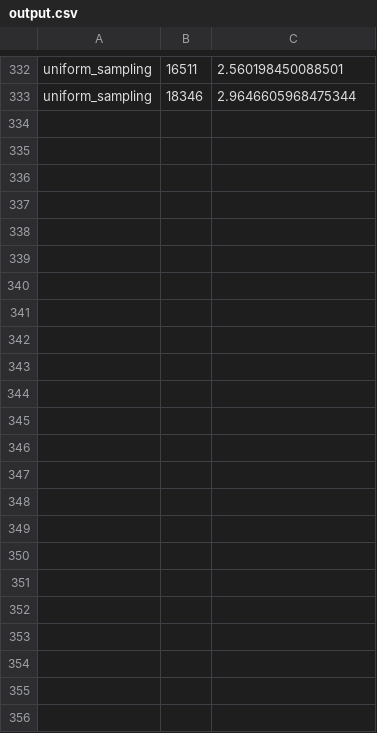
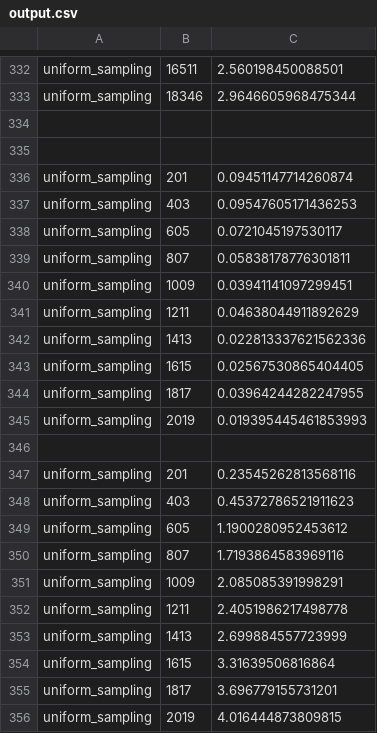
Before and after one commit to lous-e/fast-lin-alg, a CSV file: output.csv, drawn as a sheet; only a part is shown, gaps mark what is left out.

Commit message:
fixed random sampling

```diff
--- a/output.csv
+++ b/output.csv
@@ -336 +336,27 @@ uniform_sampling,16511,2.560198450088501
 uniform_sampling,18346,2.9646605968475344
+"
+"
+"
+"
+uniform_sampling,201,0.09451147714260874
+uniform_sampling,403,0.09547605171436253
+uniform_sampling,605,0.0721045197530117
+uniform_sampling,807,0.05838178776301811
+uniform_sampling,1009,0.03941141097299451
+uniform_sampling,1211,0.04638044911892629
+uniform_sampling,1413,0.022813337621562336
+uniform_sampling,1615,0.02567530865404405
+uniform_sampling,1817,0.03964244282247955
+uniform_sampling,2019,0.019395445461853993
+"
+"
+uniform_sampling,201,0.23545262813568116
+uniform_sampling,403,0.45372786521911623
+uniform_sampling,605,1.1900280952453612
+uniform_sampling,807,1.7193864583969116
+uniform_sampling,1009,2.085085391998291
+uniform_sampling,1211,2.4051986217498778
+uniform_sampling,1413,2.699884557723999
+uniform_sampling,1615,3.31639506816864
+uniform_sampling,1817,3.696779155731201
+uniform_sampling,2019,4.016444873809815
```
Also changed, not shown: 1 other file.
